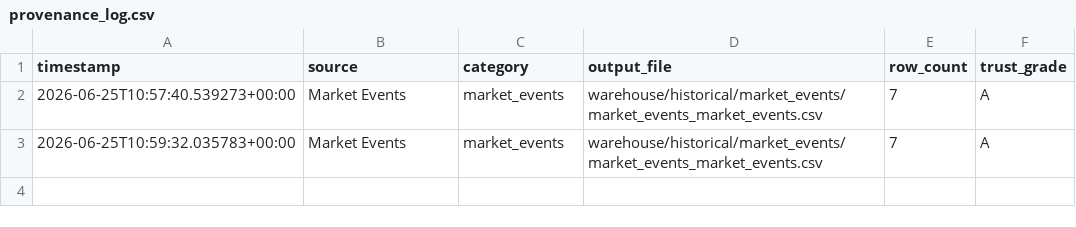
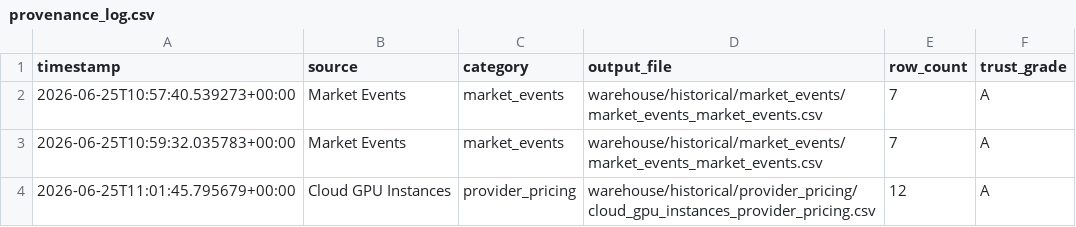
Before and after one commit to Jose3838/AI-RPCT, a CSV file: warehouse/historical/metadata/provenance_log.csv, drawn as a sheet.

Commit message:
Add historical cloud GPU instance importer

```diff
--- a/warehouse/historical/metadata/provenance_log.csv
+++ b/warehouse/historical/metadata/provenance_log.csv
@@ -3 +3,2 @@ timestamp,source,category,output_file,row_count,trust_grade
 2026-06-25T10:59:32.035783+00:00,Market Events,market_events,warehouse/historical/market_events/market_events_market_events.csv,7,A
+2026-06-25T11:01:45.795679+00:00,Cloud GPU Instances,provider_pricing,warehouse/historical/provider_pricing/cloud_gpu_instances_provider_pricing.csv,12,A
```
Also changed, not shown: 2 other files.
